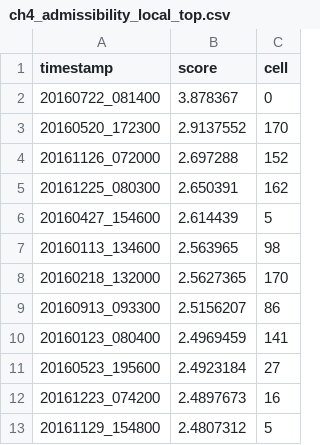
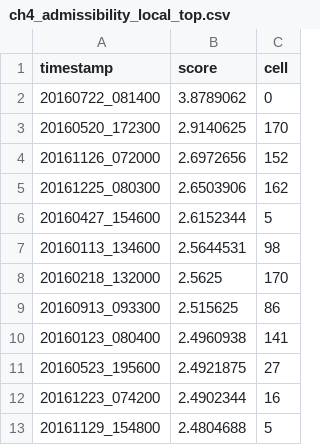
Before and after one commit to MatPiech/continual-solar-irradiance, a CSV file: tables/ch4_admissibility_local_top.csv, drawn as a sheet.

```diff
--- a/tables/ch4_admissibility_local_top.csv
+++ b/tables/ch4_admissibility_local_top.csv
@@ -1,13 +1,13 @@
 timestamp,score,cell
-20160722_081400,3.878367,0
-20160520_172300,2.9137552,170
-20161126_072000,2.697288,152
-20161225_080300,2.650391,162
-20160427_154600,2.614439,5
-20160113_134600,2.563965,98
-20160218_132000,2.5627365,170
-20160913_093300,2.5156207,86
-20160123_080400,2.4969459,141
-20160523_195600,2.4923184,27
-20161223_074200,2.4897673,16
-20161129_154800,2.4807312,5
+20160722_081400,3.8789062,0
+20160520_172300,2.9140625,170
+20161126_072000,2.6972656,152
+20161225_080300,2.6503906,162
+20160427_154600,2.6152344,5
+20160113_134600,2.5644531,98
+20160218_132000,2.5625,170
+20160913_093300,2.515625,86
+20160123_080400,2.4960938,141
+20160523_195600,2.4921875,27
+20161223_074200,2.4902344,16
+20161129_154800,2.4804688,5
```
Also changed, not shown: tables/ch4_admissibility_detection.csv, tables/ch4_admissibility_maintenance_episodes.csv, 23 other files.
